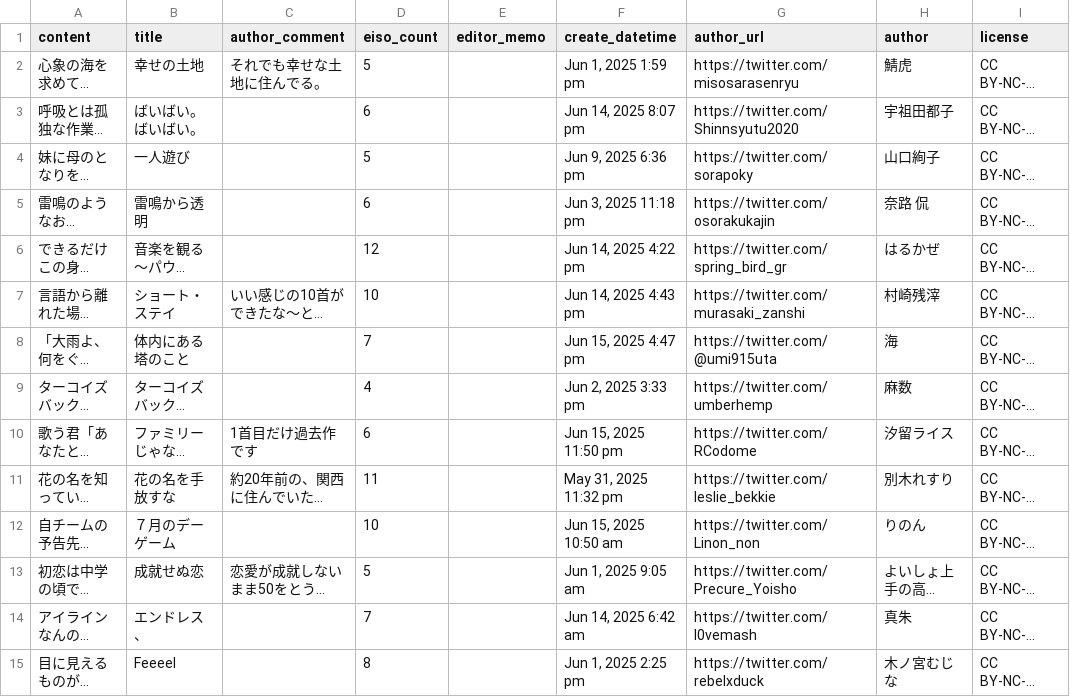
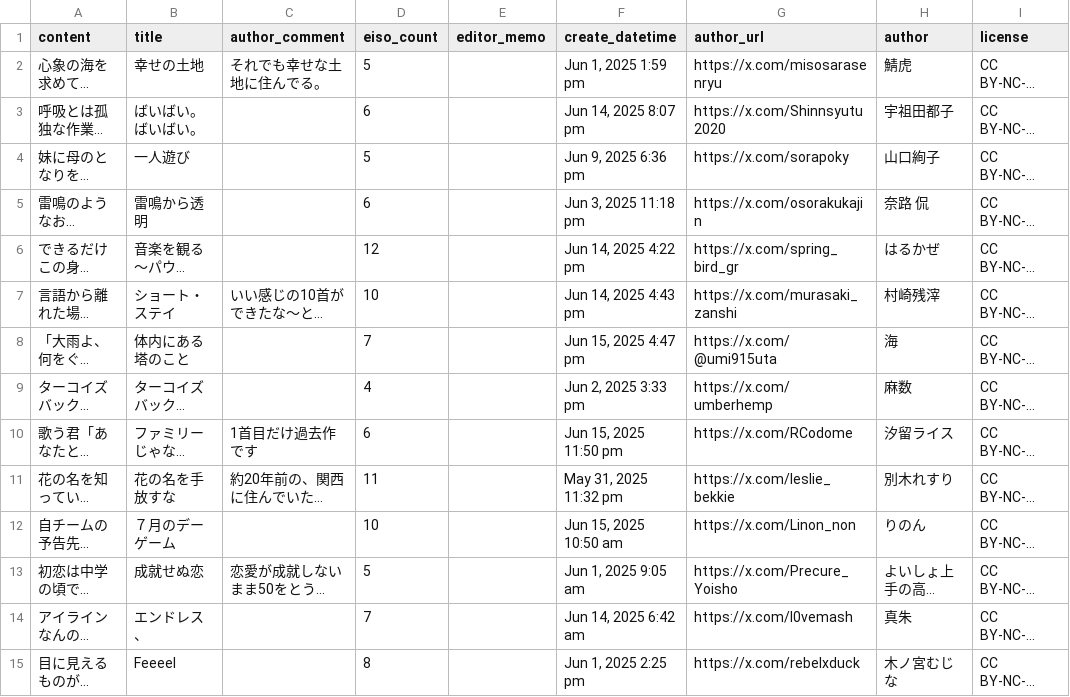
Before and after one commit to kotobadia/library, a CSV file: ja/literature/tanka/monthly/2025/06/series-regular.csv, drawn as a sheet; only a part is shown; long unchanged cells end in …; the diff covers the shown part only; the diff names each change by its address in the sheet, - before the commit and + after, or states it on an @@ line.

```diff
--- a/ja/literature/tanka/monthly/2025/06/series-regular.csv
+++ b/ja/literature/tanka/monthly/2025/06/series-regular.csv
-G2 (author_url): https://twitter.com/misosarasenryu
+G2 (author_url): https://x.com/misosarasenryu
-G3 (author_url): https://twitter.com/Shinnsyutu2020
+G3 (author_url): https://x.com/Shinnsyutu2020
-G4 (author_url): https://twitter.com/sorapoky
+G4 (author_url): https://x.com/sorapoky
-G5 (author_url): https://twitter.com/osorakukajin
+G5 (author_url): https://x.com/osorakukajin
-G6 (author_url): https://twitter.com/spring_bird_gr
+G6 (author_url): https://x.com/spring_bird_gr
-G7 (author_url): https://twitter.com/murasaki_zanshi
+G7 (author_url): https://x.com/murasaki_zanshi
-G8 (author_url): https://twitter.com/@umi915uta
+G8 (author_url): https://x.com/@umi915uta
-G9 (author_url): https://twitter.com/umberhemp
+G9 (author_url): https://x.com/umberhemp
-G10 (author_url): https://twitter.com/RCodome
+G10 (author_url): https://x.com/RCodome
-G11 (author_url): https://twitter.com/leslie_bekkie
+G11 (author_url): https://x.com/leslie_bekkie
-G12 (author_url): https://twitter.com/Linon_non
+G12 (author_url): https://x.com/Linon_non
-G13 (author_url): https://twitter.com/Precure_Yoisho
+G13 (author_url): https://x.com/Precure_Yoisho
-G14 (author_url): https://twitter.com/l0vemash
+G14 (author_url): https://x.com/l0vemash
-G15 (author_url): https://twitter.com/rebelxduck
+G15 (author_url): https://x.com/rebelxduck
```
Also changed, not shown: 15 edited cells elsewhere in this file, ja/literature/tanka/monthly/2025/06/selected.csv, ja/literature/tanka/monthly/2025/06/series-three.csv, 1 other file.
